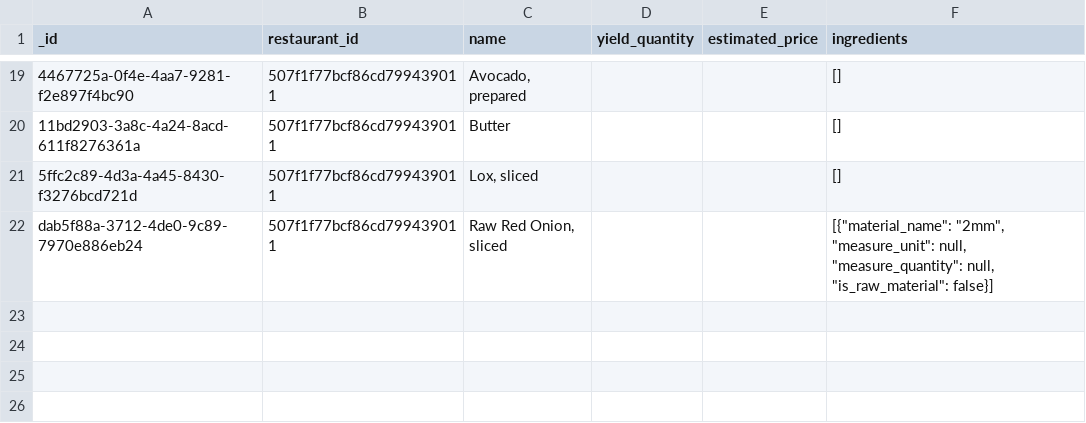
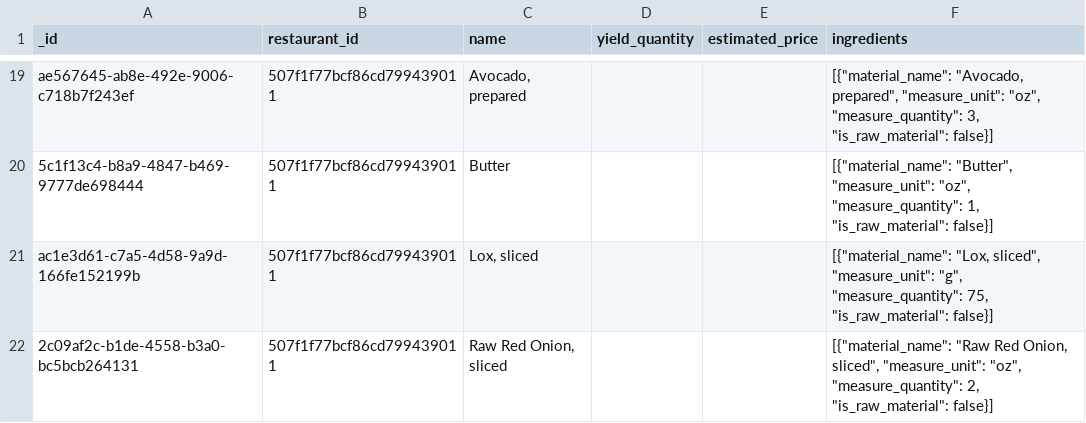
Before and after one commit to RestaurantPilot-AI/RestaurantPilot-AI-V2, a CSV file: data/database/buildsheet_items.csv, drawn as a sheet; only a part is shown, gaps mark what is left out; the diff covers the shown part only; the diff names each change by its address in the sheet, - before the commit and + after, or states it on an @@ line.

```diff
--- a/data/database/buildsheet_items.csv
+++ b/data/database/buildsheet_items.csv
-A19 (_id): 4467725a-0f4e-4aa7-9281-f2e897f4bc90
+A19 (_id): ae567645-ab8e-492e-9006-c718b7f243ef
-F19 (ingredients): []
+F19 (ingredients): [{"material_name": "Avocado, prepared", "measure_unit": "oz", "measure_quantity": 3, "is_raw_material": false}]
-A20 (_id): 11bd2903-3a8c-4a24-8acd-611f8276361a
+A20 (_id): 5c1f13c4-b8a9-4847-b469-9777de698444
-F20 (ingredients): []
+F20 (ingredients): [{"material_name": "Butter", "measure_unit": "oz", "measure_quantity": 1, "is_raw_material": false}]
-A21 (_id): 5ffc2c89-4d3a-4a45-8430-f3276bcd721d
+A21 (_id): ac1e3d61-c7a5-4d58-9a9d-166fe152199b
-F21 (ingredients): []
+F21 (ingredients): [{"material_name": "Lox, sliced", "measure_unit": "g", "measure_quantity": 75, "is_raw_material": false}]
-A22 (_id): dab5f88a-3712-4de0-9c89-7970e886eb24
+A22 (_id): 2c09af2c-b1de-4558-b3a0-bc5bcb264131
-F22 (ingredients): [{"material_name": "2mm", "measure_unit": null, "measure_quantity": null, "is_raw_material": false}]
+F22 (ingredients): [{"material_name": "Raw Red Onion, sliced", "measure_unit": "oz", "measure_quantity": 2, "is_raw_material": false}]
```
Also changed, not shown: 32 edited cells elsewhere in this file, 6 other files.
